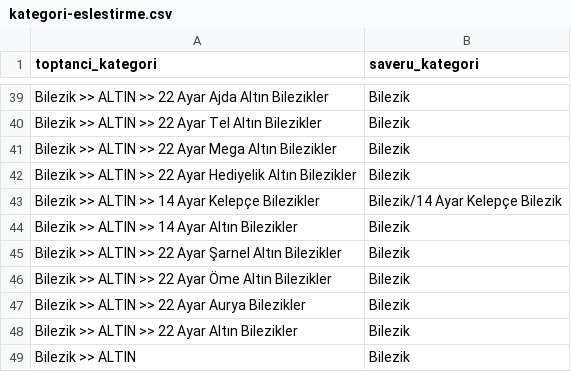
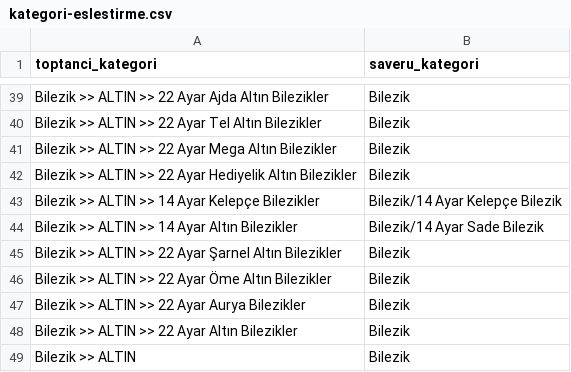
Before and after one commit to anisainceo/saveru-xml, a CSV file: kategori-eslestirme.csv, drawn as a sheet; only a part is shown, gaps mark what is left out.

```diff
--- a/kategori-eslestirme.csv
+++ b/kategori-eslestirme.csv
@@ -43,3 +43,3 @@ Bilezik >> ALTIN >> 22 Ayar Hediyelik Altın Bilezikler;Bilezik
 Bilezik >> ALTIN >> 14 Ayar Kelepçe Bilezikler;Bilezik/14 Ayar Kelepçe Bilezik
-Bilezik >> ALTIN >> 14 Ayar Altın Bilezikler;Bilezik
+Bilezik >> ALTIN >> 14 Ayar Altın Bilezikler;Bilezik/14 Ayar Sade Bilezik
 Bilezik >> ALTIN >> 22 Ayar Şarnel Altın Bilezikler;Bilezik
```
